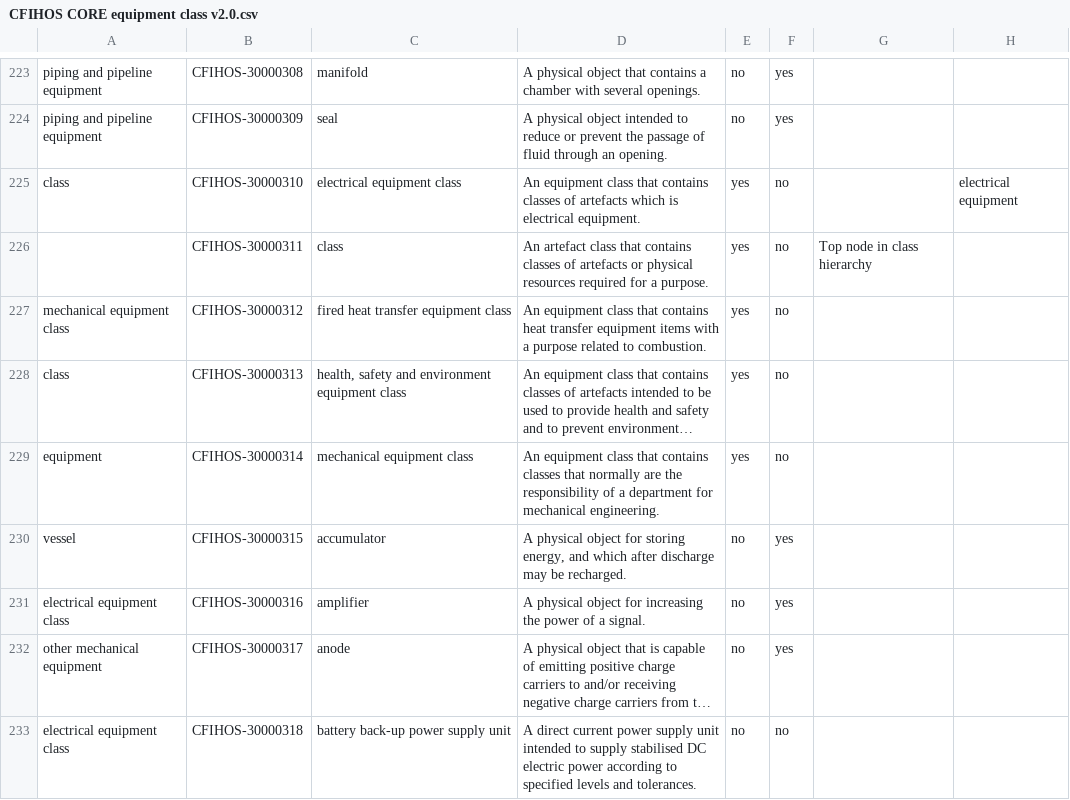
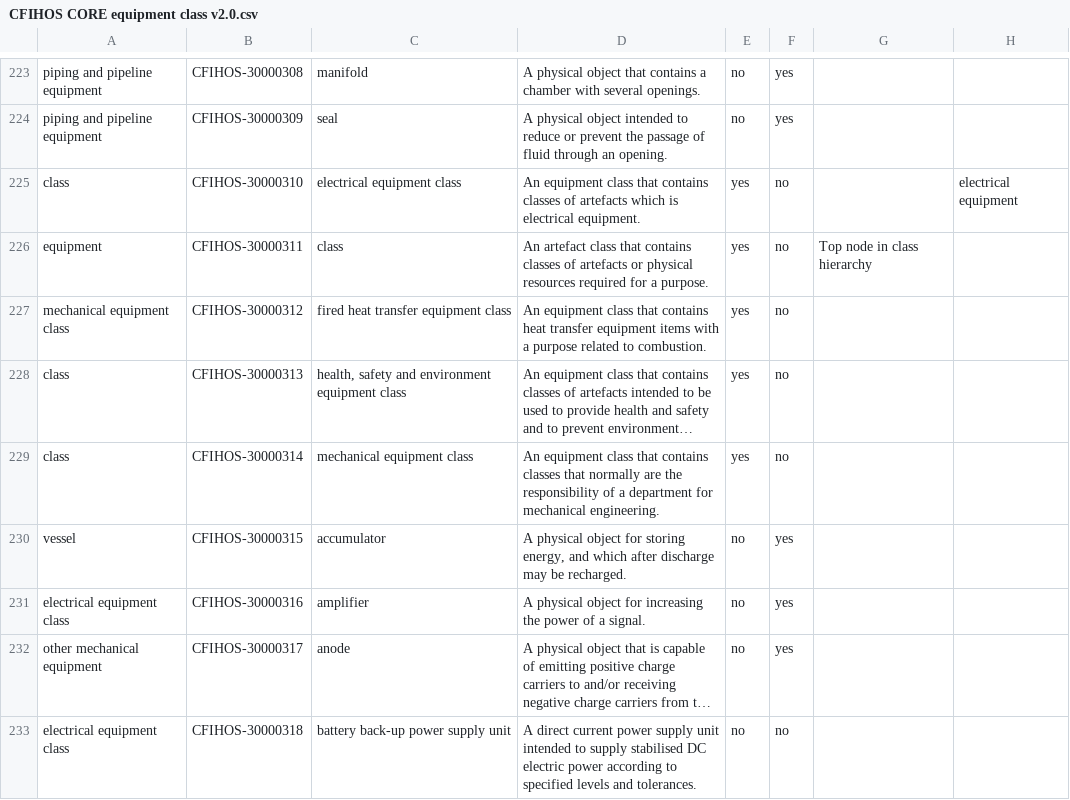
Before and after one commit to thisisneat-io/neat-cfihos-handler, a CSV file: examples/src/2.0/CFIHOS CORE equipment class v2.0.csv, drawn as a sheet; only a part is shown, gaps mark what is left out; long unchanged cells end in …; the diff names each change by its address in the sheet, - before the commit and + after, or states it on an @@ line.

Commit message:
fixing inheritance of tag and equipment classes in the example cfihos definitions

```diff
--- a/examples/src/2.0/CFIHOS CORE equipment class v2.0.csv
+++ b/examples/src/2.0/CFIHOS CORE equipment class v2.0.csv
-A226: (empty)
+A226: equipment
-A229: equipment
+A229: class
```
Also changed, not shown: examples/src/2.0/CFIHOS CORE tag class v2.0.csv.
